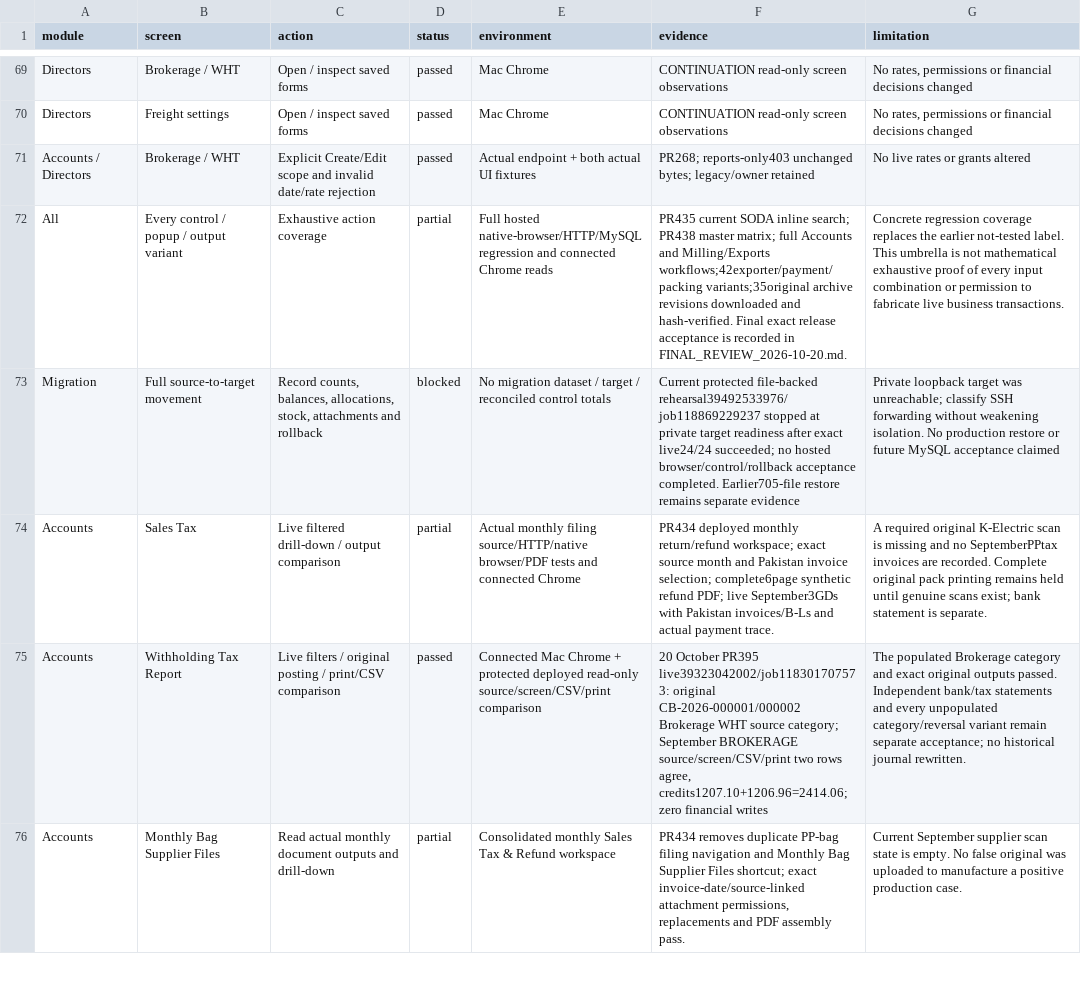
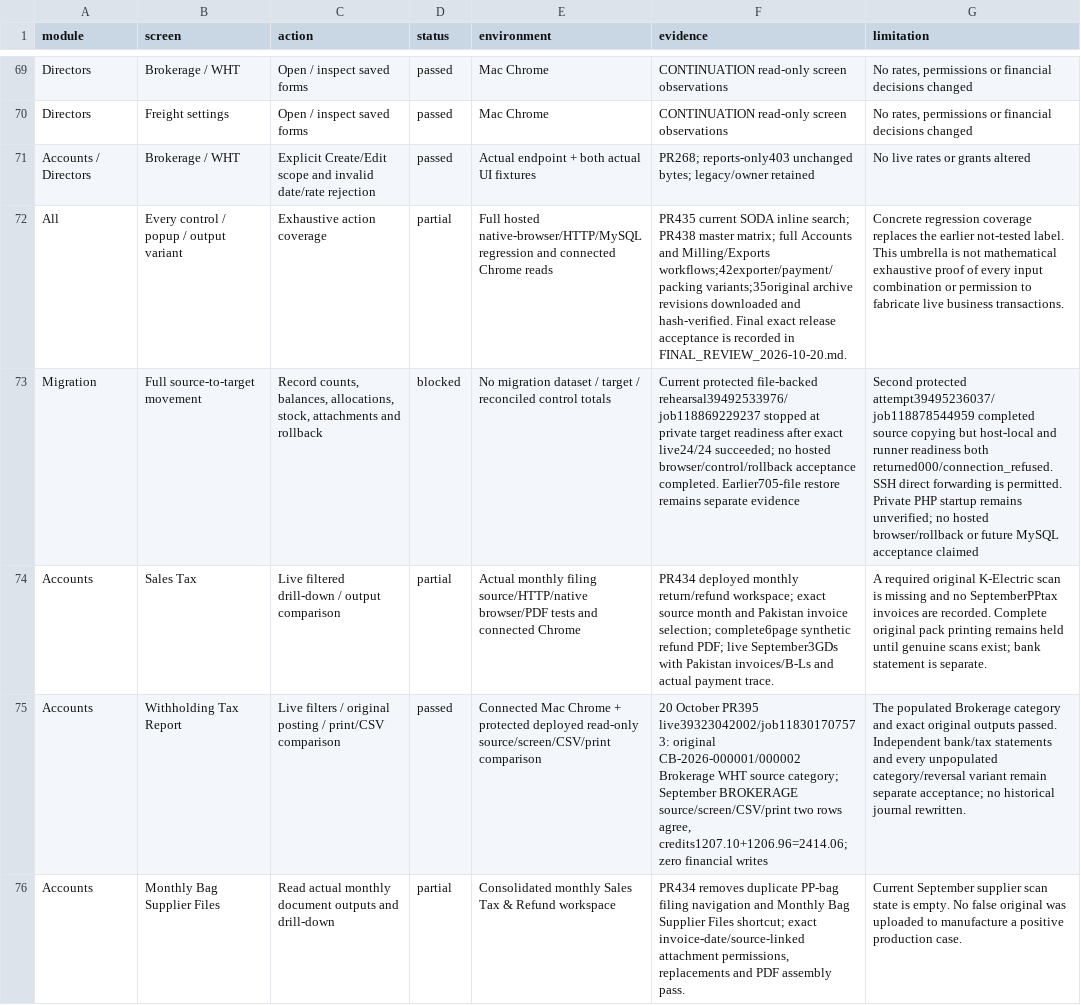
Before and after one commit to salpiracha-cmyk/transtarde, a CSV file: docs/reviews/software-audit-2026-10-16/CURRENT_COVERAGE.csv, drawn as a sheet; only a part is shown, gaps mark what is left out; the diff names each change by its address in the sheet, - before the commit and + after, or states it on an @@ line.

Commit message:
Record latest live acceptance and isolate PHP server startup diagnostics

```diff
--- a/docs/reviews/software-audit-2026-10-16/CURRENT_COVERAGE.csv
+++ b/docs/reviews/software-audit-2026-10-16/CURRENT_COVERAGE.csv
-G73 (limitation): Private loopback target was unreachable; classify SSH forwarding without weakening isolation. No production restore or future…
+G73 (limitation): Second protected attempt39495236037/job118878544959 completed source copying but host-local and runner readiness both returned000/connection_refused. SSH direct forwarding is permitted. Private PHP startup remains unverified; no hosted browser/rollback or future…
```
Also changed, not shown: 3 other files.
